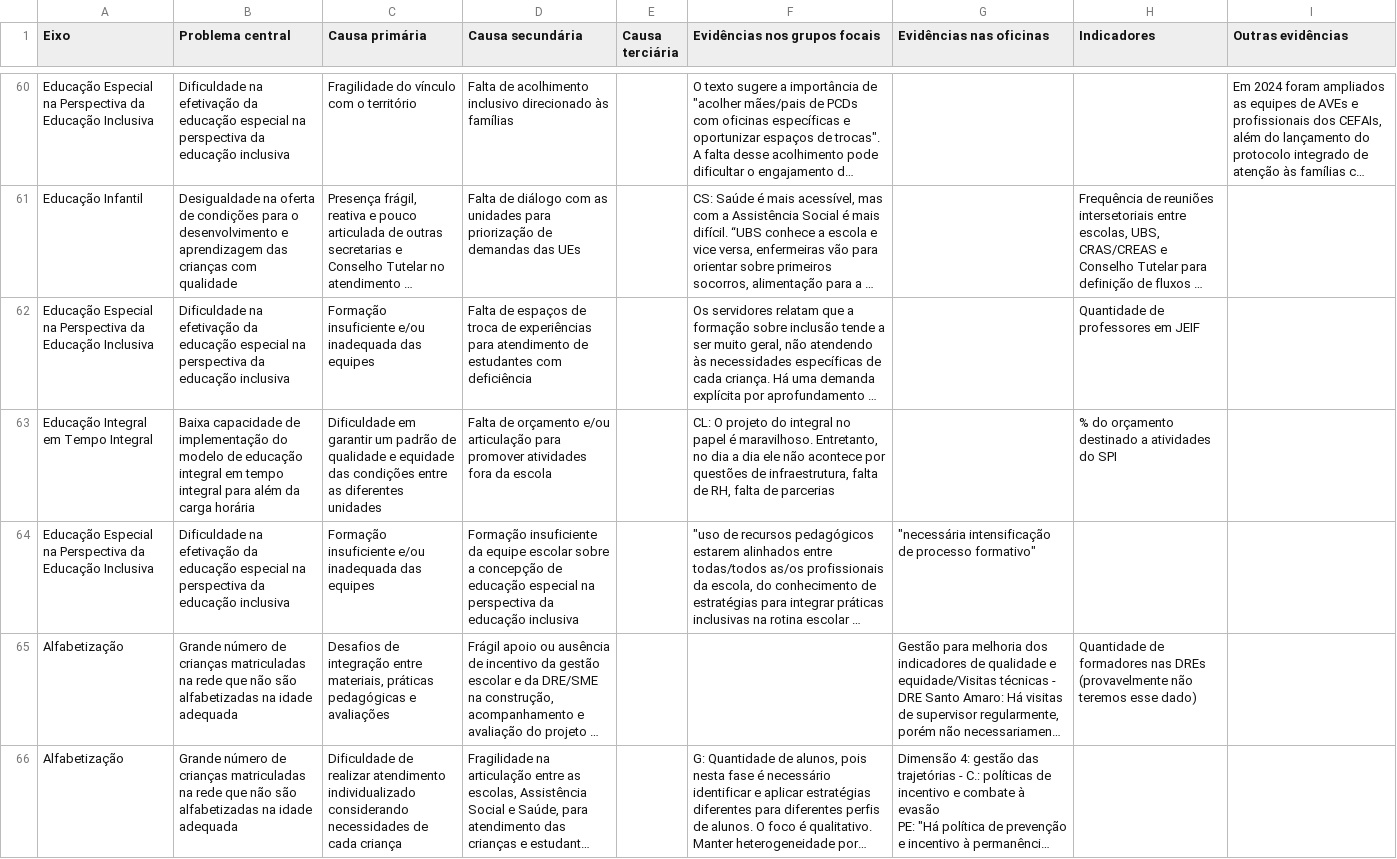
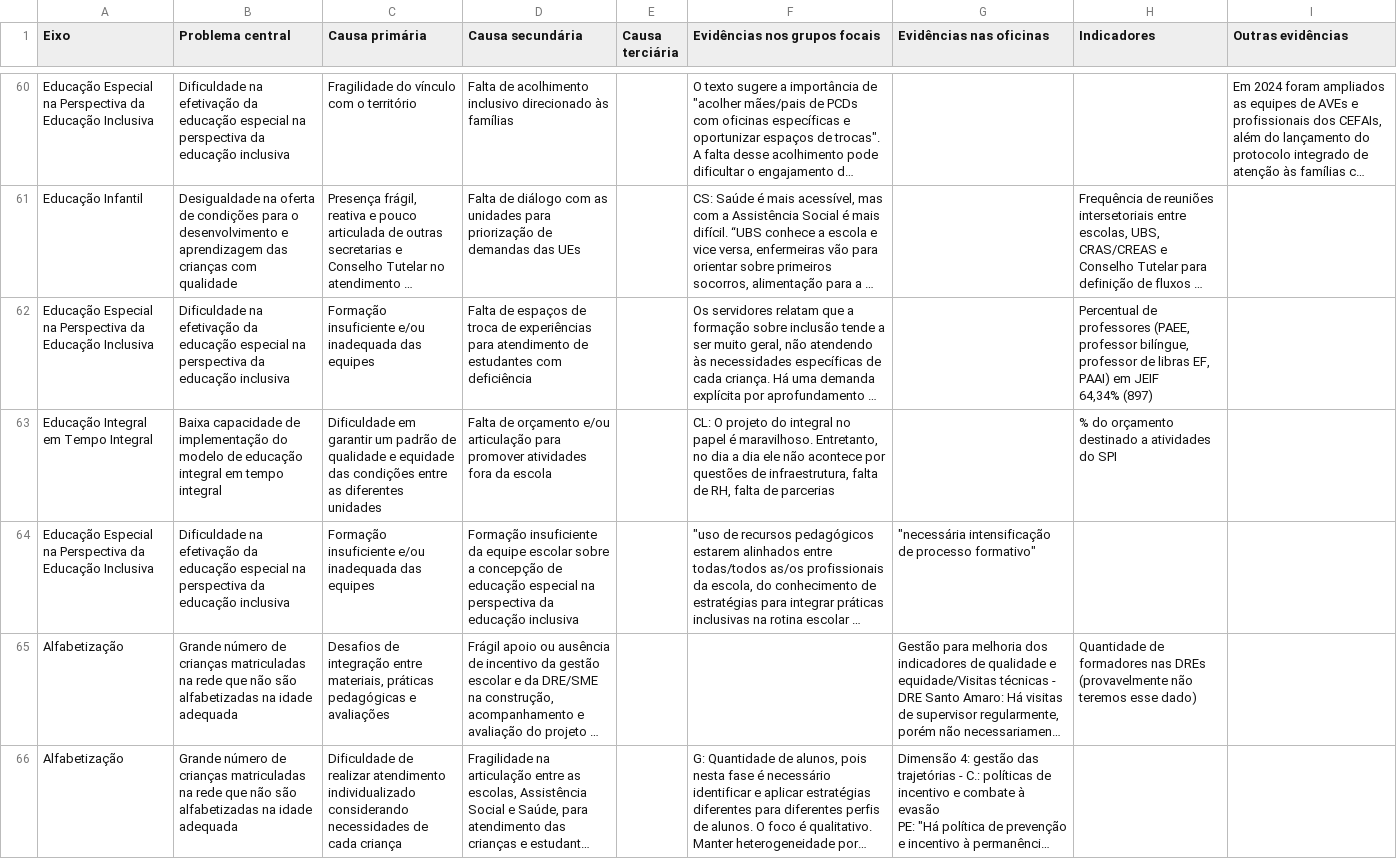
Before and after one commit to sme-upge/sme-upge.github.io, a CSV file: arvore/arvore.csv, drawn as a sheet; only a part is shown, gaps mark what is left out; long unchanged cells end in …; ↵ is a line break in a cell; the diff covers the shown part only; the diff names each change by its address in the sheet, - before the commit and + after, or states it on an @@ line.

```diff
--- a/arvore/arvore.csv
+++ b/arvore/arvore.csv
-H62 (Indicadores): Quantidade de professores em JEIF
+H62 (Indicadores): Percentual de professores (PAEE, professor bilíngue, professor de libras EF, PAAI) em JEIF ↵ 64,34% (897)
-B63 (Problema central): …tempo integral para além da carga horária
+B63 (Problema central): …tempo integral
```
Also changed, not shown: 43 edited cells elsewhere in this file, 3 other files.
